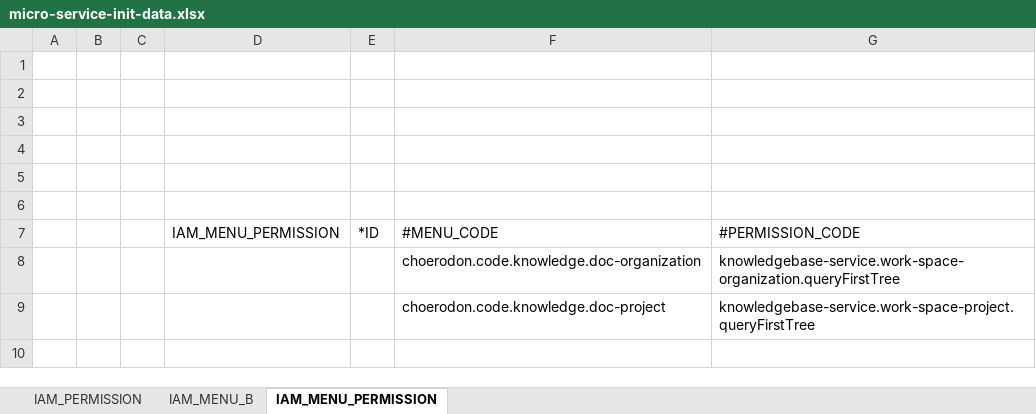
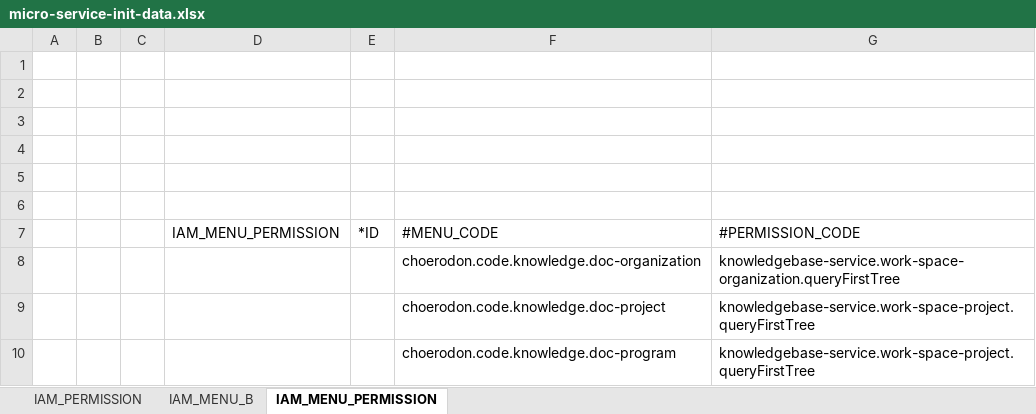
Before and after one commit to open-hand/knowledgebase-service, an Excel workbook: src/main/resources/script/front/micro-service-init-data.xlsx, sheet IAM_MENU_PERMISSION, drawn as a sheet; values as stored, in another font and other column widths than the file's, no borders; the diff names each change by its address in the sheet, - before the commit and + after, or states it on an @@ line.

```diff
--- a/src/main/resources/script/front/micro-service-init-data.xlsx (sheet IAM_MENU_PERMISSION)
+++ b/src/main/resources/script/front/micro-service-init-data.xlsx (sheet IAM_MENU_PERMISSION)
+row 10:  |  |  |  |  | choerodon.code.knowledge.doc-program | knowledgebase-service.work-space-project.queryFirstTree
```
Also changed, not shown: sheet IAM_MENU_B, sheet IAM_PERMISSION.
